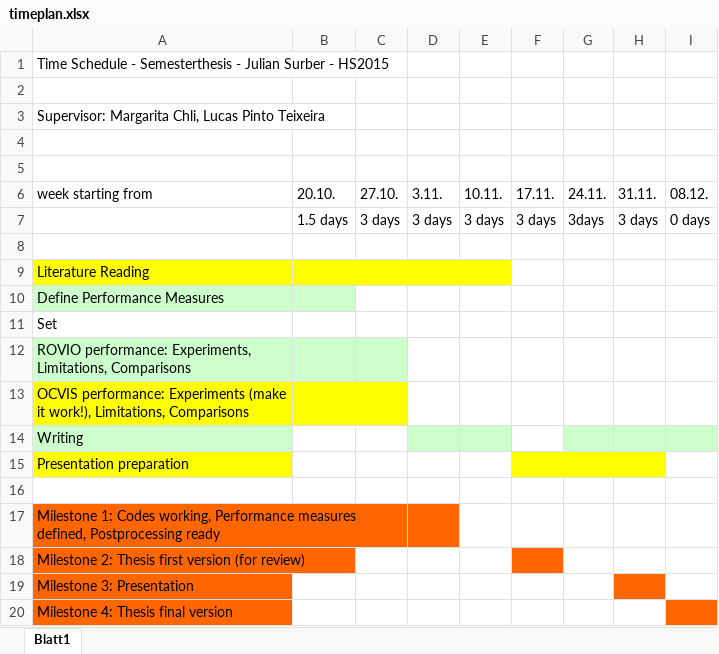
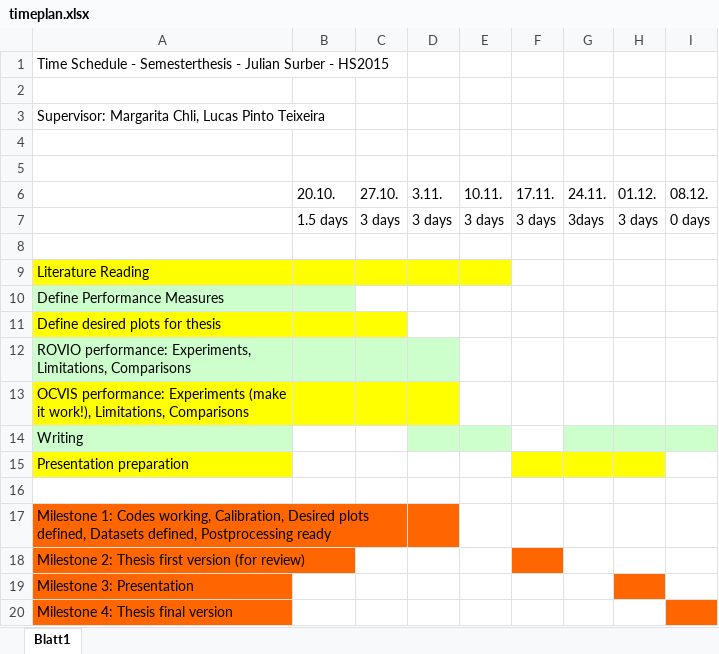
Before and after one commit to surberj/Vision, an Excel workbook: timeplan.xlsx, sheet Blatt1, drawn as a sheet; values as stored, in another font and other column widths than the file's, no borders; the diff names each change by its address in the sheet, - before the commit and + after, or states it on an @@ line.

Commit message:
adapted timeplan

```diff
--- a/timeplan.xlsx (sheet Blatt1)
+++ b/timeplan.xlsx (sheet Blatt1)
-A6: week starting from
+A6: (empty)
-H6: 31.11.
+H6: 01.12.
-A11: Set
+A11: Define desired plots for thesis
-A11:C11 fill: none
+A11:C11 fill: #FFFF00
-D12 fill: none
+D12 fill: #CCFFCC
-D13 fill: none
+D13 fill: #FFFF00
-A17: …Codes working, Performance measures defined, Postprocessing…
+A17: …Codes working, Calibration, Desired plots defined, Datasets defined, Postprocessing…
```
Also changed, not shown: 2 other files.
